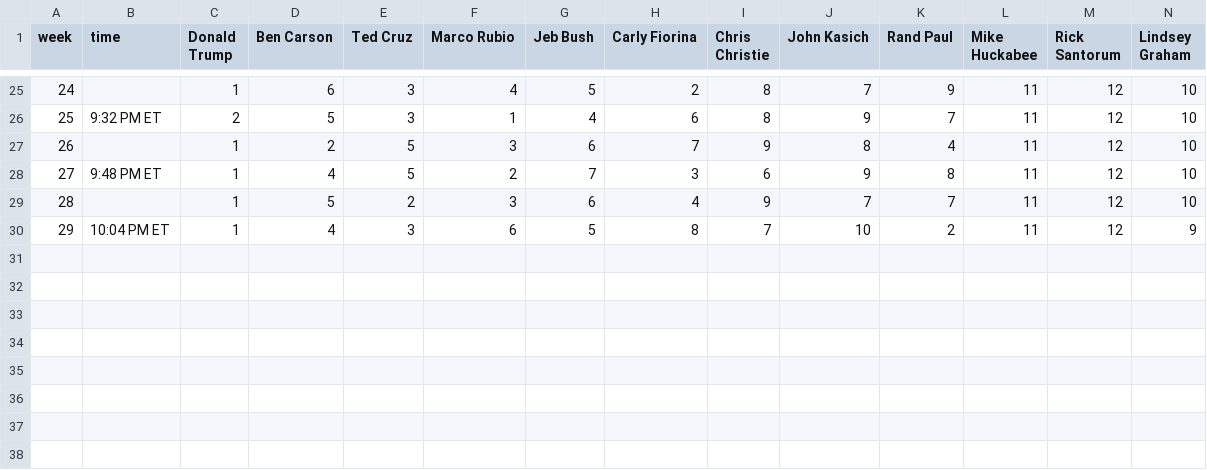
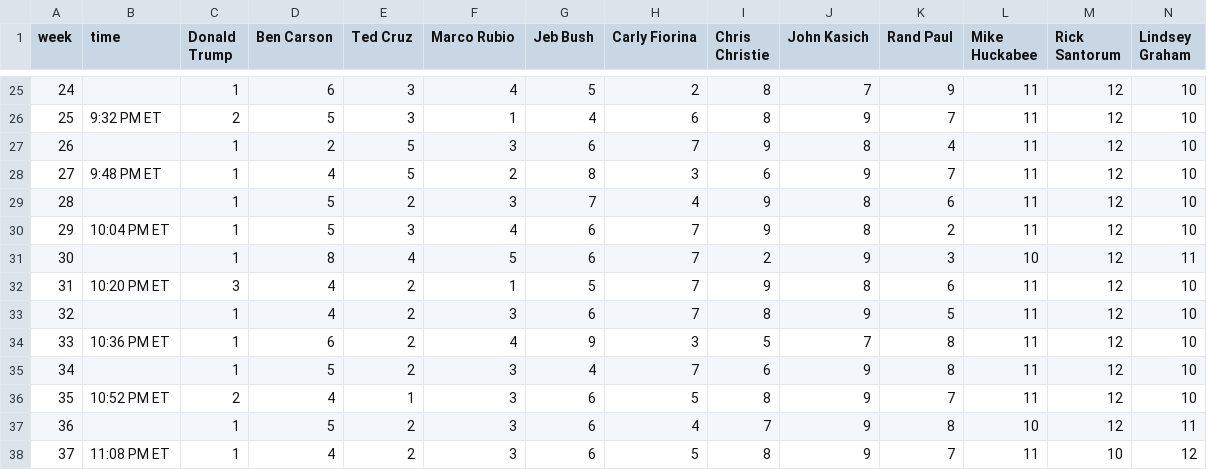
Before and after one commit to GoogleTrends/horserace, a CSV file: 1215FullDebate.csv, drawn as a sheet; only a part is shown, gaps mark what is left out; rows hold the shown columns only; the diff names each change by its address in the sheet, - before the commit and + after, or states it on an @@ line.

Commit message:
updated data

```diff
--- a/1215FullDebate.csv
+++ b/1215FullDebate.csv
-G28 (Jeb Bush): 7
+G28 (Jeb Bush): 8
-K28 (Rand Paul): 8
+K28 (Rand Paul): 7
-G29 (Jeb Bush): 6
+G29 (Jeb Bush): 7
-J29 (John Kasich): 7
+J29 (John Kasich): 8
-K29 (Rand Paul): 7
+K29 (Rand Paul): 6
-D30 (Ben Carson): 4
+D30 (Ben Carson): 5
-F30 (Marco Rubio): 6
+F30 (Marco Rubio): 4
-G30 (Jeb Bush): 5
+G30 (Jeb Bush): 6
-H30 (Carly Fiorina): 8
+H30 (Carly Fiorina): 7
-I30 (Chris Christie): 7
+I30 (Chris Christie): 9
-J30 (John Kasich): 10
+J30 (John Kasich): 8
-N30 (Lindsey Graham): 9
+N30 (Lindsey Graham): 10
+row 31: 30 |  | 1 | 8 | 4 | 5 | 6 | 7 | 2 | 9 | 3 | 10 | 12 | 11
+row 32: 31 | 10:20 PM ET | 3 | 4 | 2 | 1 | 5 | 7 | 9 | 8 | 6 | 11 | 12 | 10
+row 33: 32 |  | 1 | 4 | 2 | 3 | 6 | 7 | 8 | 9 | 5 | 11 | 12 | 10
+row 34: 33 | 10:36 PM ET | 1 | 6 | 2 | 4 | 9 | 3 | 5 | 7 | 8 | 11 | 12 | 10
+row 35: 34 |  | 1 | 5 | 2 | 3 | 4 | 7 | 6 | 9 | 8 | 11 | 12 | 10
+row 36: 35 | 10:52 PM ET | 2 | 4 | 1 | 3 | 6 | 5 | 8 | 9 | 7 | 11 | 12 | 10
+row 37: 36 |  | 1 | 5 | 2 | 3 | 6 | 4 | 7 | 9 | 8 | 10 | 12 | 11
+row 38: 37 | 11:08 PM ET | 1 | 4 | 2 | 3 | 6 | 5 | 8 | 9 | 7 | 11 | 10 | 12
```
Also changed, not shown: 1215Issues.csv, 1215MainDebate.csv.
